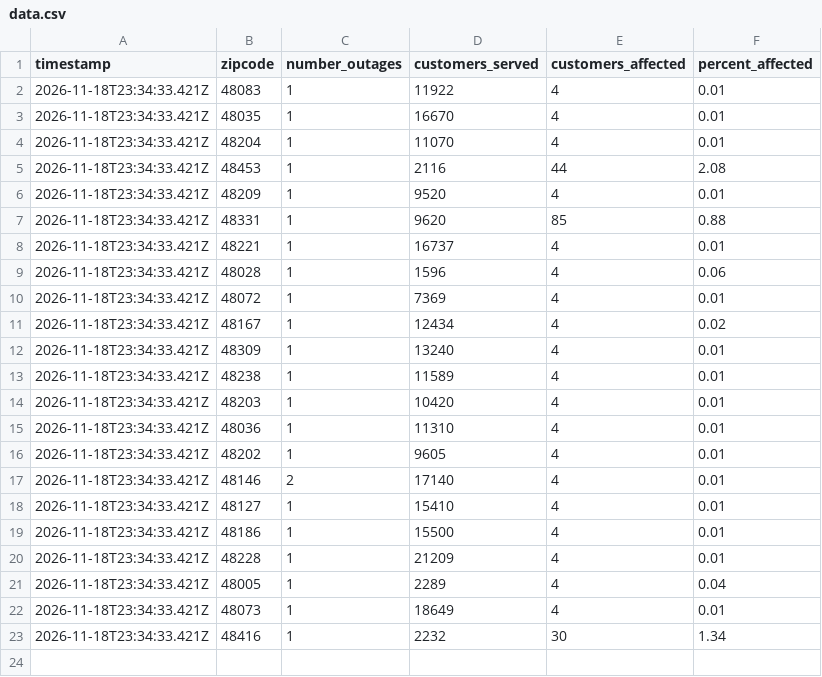
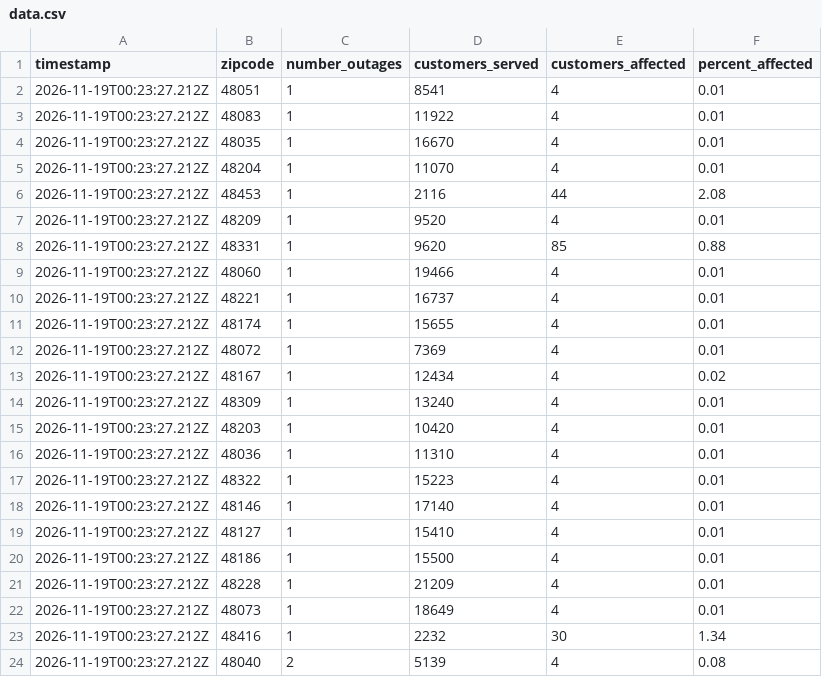
Before and after one commit to dschlaud/dte-outage-tracker, a CSV file: data.csv, drawn as a sheet.

```diff
--- a/data.csv
+++ b/data.csv
@@ -1,23 +1,24 @@
 timestamp,zipcode,number_outages,customers_served,customers_affected,percent_affected
-2026-11-18T23:34:33.421Z,48083,1,11922,4,0.01
-2026-11-18T23:34:33.421Z,48035,1,16670,4,0.01
-2026-11-18T23:34:33.421Z,48204,1,11070,4,0.01
-2026-11-18T23:34:33.421Z,48453,1,2116,44,2.08
-2026-11-18T23:34:33.421Z,48209,1,9520,4,0.01
-2026-11-18T23:34:33.421Z,48331,1,9620,85,0.88
-2026-11-18T23:34:33.421Z,48221,1,16737,4,0.01
-2026-11-18T23:34:33.421Z,48028,1,1596,4,0.06
-2026-11-18T23:34:33.421Z,48072,1,7369,4,0.01
-2026-11-18T23:34:33.421Z,48167,1,12434,4,0.02
-2026-11-18T23:34:33.421Z,48309,1,13240,4,0.01
-2026-11-18T23:34:33.421Z,48238,1,11589,4,0.01
-2026-11-18T23:34:33.421Z,48203,1,10420,4,0.01
-2026-11-18T23:34:33.421Z,48036,1,11310,4,0.01
-2026-11-18T23:34:33.421Z,48202,1,9605,4,0.01
-2026-11-18T23:34:33.421Z,48146,2,17140,4,0.01
-2026-11-18T23:34:33.421Z,48127,1,15410,4,0.01
-2026-11-18T23:34:33.421Z,48186,1,15500,4,0.01
-2026-11-18T23:34:33.421Z,48228,1,21209,4,0.01
-2026-11-18T23:34:33.421Z,48005,1,2289,4,0.04
-2026-11-18T23:34:33.421Z,48073,1,18649,4,0.01
-2026-11-18T23:34:33.421Z,48416,1,2232,30,1.34
+2026-11-19T00:23:27.212Z,48051,1,8541,4,0.01
+2026-11-19T00:23:27.212Z,48083,1,11922,4,0.01
+2026-11-19T00:23:27.212Z,48035,1,16670,4,0.01
+2026-11-19T00:23:27.212Z,48204,1,11070,4,0.01
+2026-11-19T00:23:27.212Z,48453,1,2116,44,2.08
+2026-11-19T00:23:27.212Z,48209,1,9520,4,0.01
+2026-11-19T00:23:27.212Z,48331,1,9620,85,0.88
+2026-11-19T00:23:27.212Z,48060,1,19466,4,0.01
+2026-11-19T00:23:27.212Z,48221,1,16737,4,0.01
+2026-11-19T00:23:27.212Z,48174,1,15655,4,0.01
+2026-11-19T00:23:27.212Z,48072,1,7369,4,0.01
+2026-11-19T00:23:27.212Z,48167,1,12434,4,0.02
+2026-11-19T00:23:27.212Z,48309,1,13240,4,0.01
+2026-11-19T00:23:27.212Z,48203,1,10420,4,0.01
+2026-11-19T00:23:27.212Z,48036,1,11310,4,0.01
+2026-11-19T00:23:27.212Z,48322,1,15223,4,0.01
+2026-11-19T00:23:27.212Z,48146,1,17140,4,0.01
+2026-11-19T00:23:27.212Z,48127,1,15410,4,0.01
+2026-11-19T00:23:27.212Z,48186,1,15500,4,0.01
+2026-11-19T00:23:27.212Z,48228,1,21209,4,0.01
+2026-11-19T00:23:27.212Z,48073,1,18649,4,0.01
+2026-11-19T00:23:27.212Z,48416,1,2232,30,1.34
+2026-11-19T00:23:27.212Z,48040,2,5139,4,0.08
```
Also changed, not shown: 2 other files.
